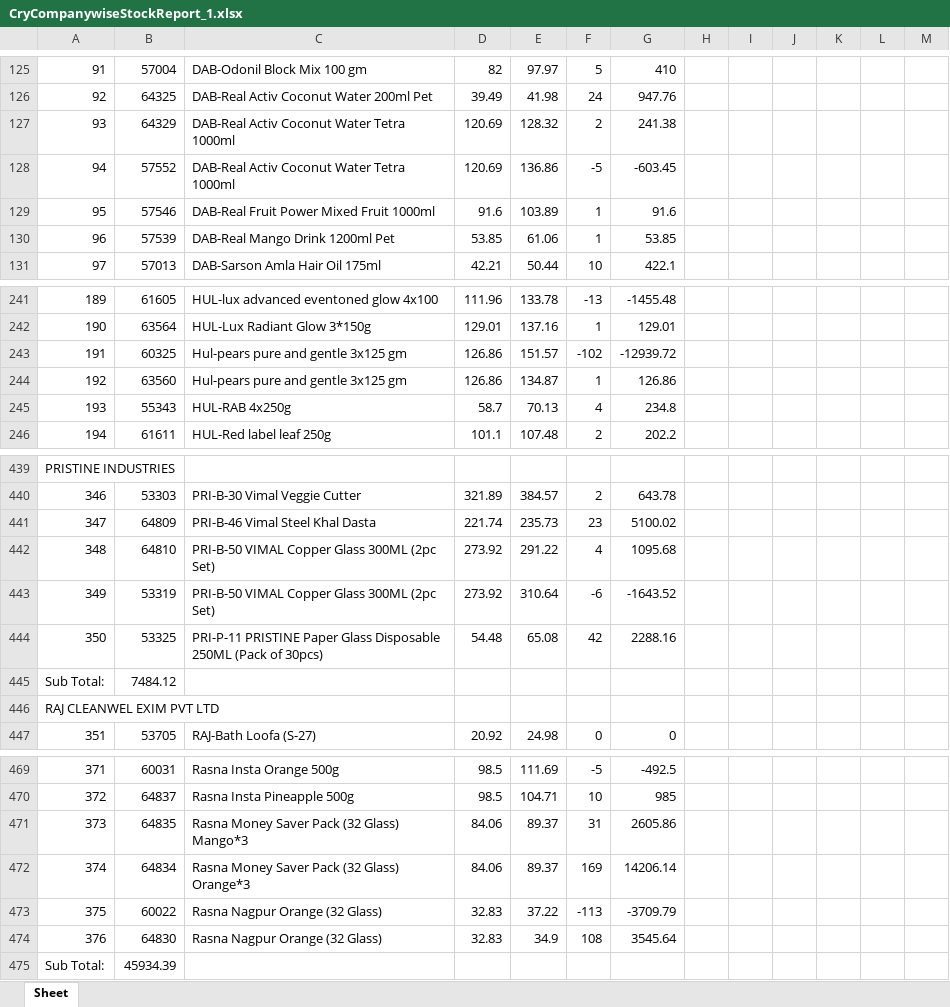
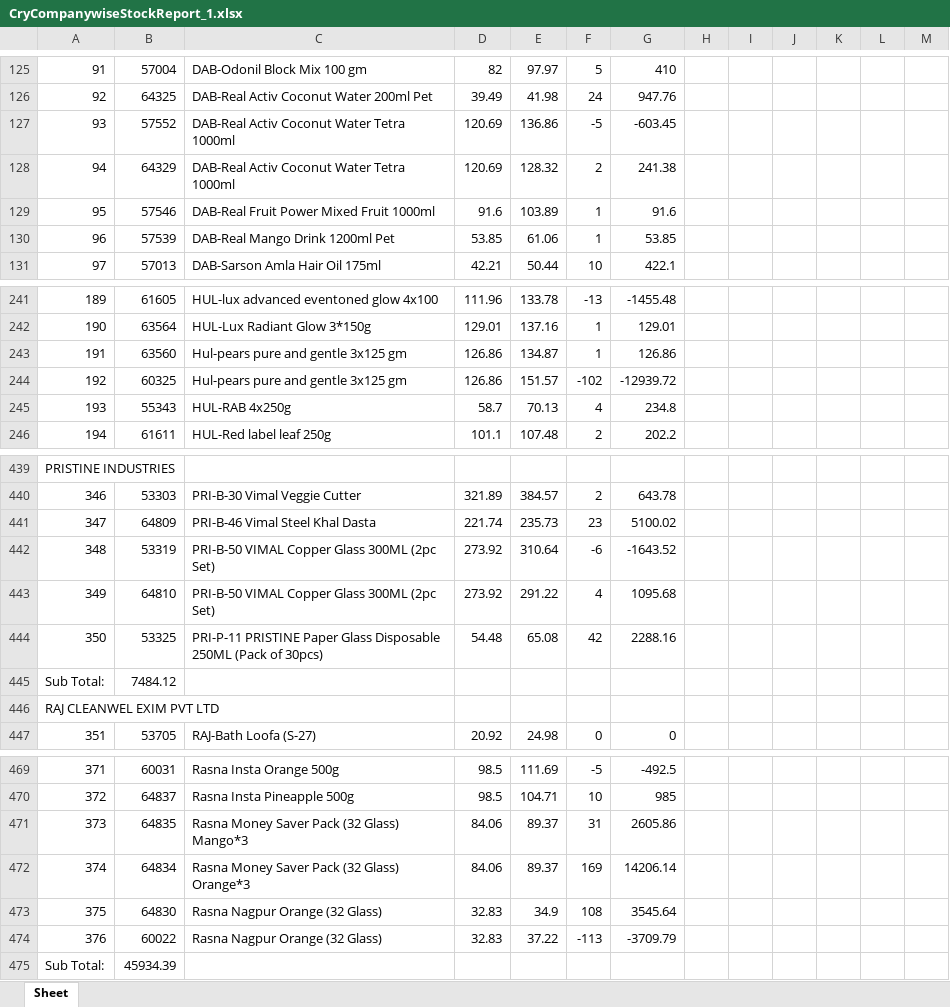
Before and after one commit to PC-Canteen/pc_canteen, an Excel workbook: CryCompanywiseStockReport_1.xlsx, sheet Sheet, drawn as a sheet; only a part is shown, gaps mark what is left out; values as stored, in another font and other column widths than the file's, no borders; removed rows and columns are numbered as before the commit, all else as after; the diff names each change by its address in the sheet, - before the commit and + after, or states it on an @@ line.

```diff
--- a/CryCompanywiseStockReport_1.xlsx (sheet Sheet)
+++ b/CryCompanywiseStockReport_1.xlsx (sheet Sheet)
-row 127: 93 | 64329 | DAB-Real Activ Coconut Water Tetra 1000ml | 120.69 | 128.32 | 2 | 241.38
-A127: 94
+A127: 93
+row 128: 94 | 64329 | DAB-Real Activ Coconut Water Tetra 1000ml | 120.69 | 128.32 | 2 | 241.38
-row 243: 191 | 60325 | Hul-pears pure and gentle 3x125 gm | 126.86 | 151.57 | -102 | -12939.72
-A243: 192
+A243: 191
+row 244: 192 | 60325 | Hul-pears pure and gentle 3x125 gm | 126.86 | 151.57 | -102 | -12939.72
-row 442: 348 | 64810 | PRI-B-50 VIMAL Copper Glass 300ML (2pc Set) | 273.92 | 291.22 | 4 | 1095.68
-A442: 349
+A442: 348
+row 443: 349 | 64810 | PRI-B-50 VIMAL Copper Glass 300ML (2pc Set) | 273.92 | 291.22 | 4 | 1095.68
-row 473: 375 | 60022 | Rasna Nagpur Orange (32 Glass) | 32.83 | 37.22 | -113 | -3709.79
-A473: 376
+A473: 375
+row 474: 376 | 60022 | Rasna Nagpur Orange (32 Glass) | 32.83 | 37.22 | -113 | -3709.79
```
